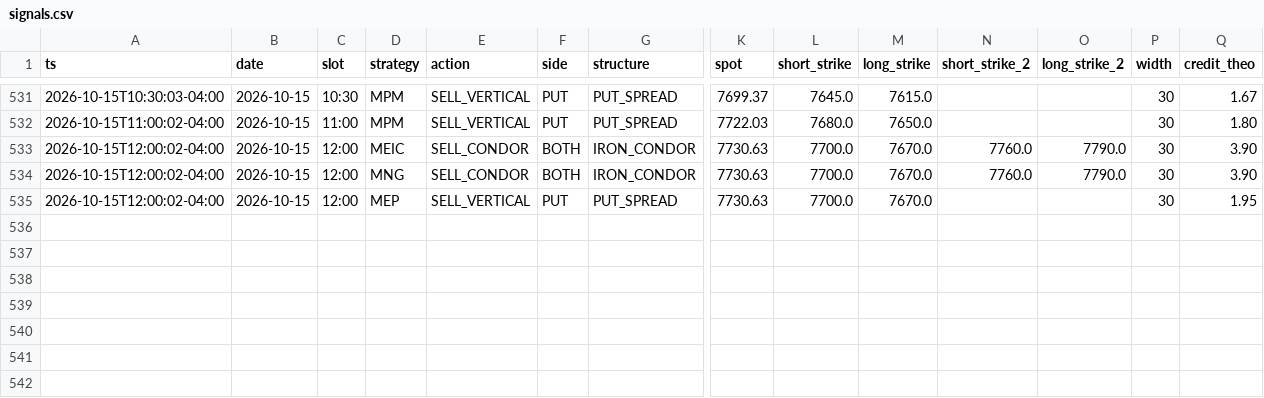
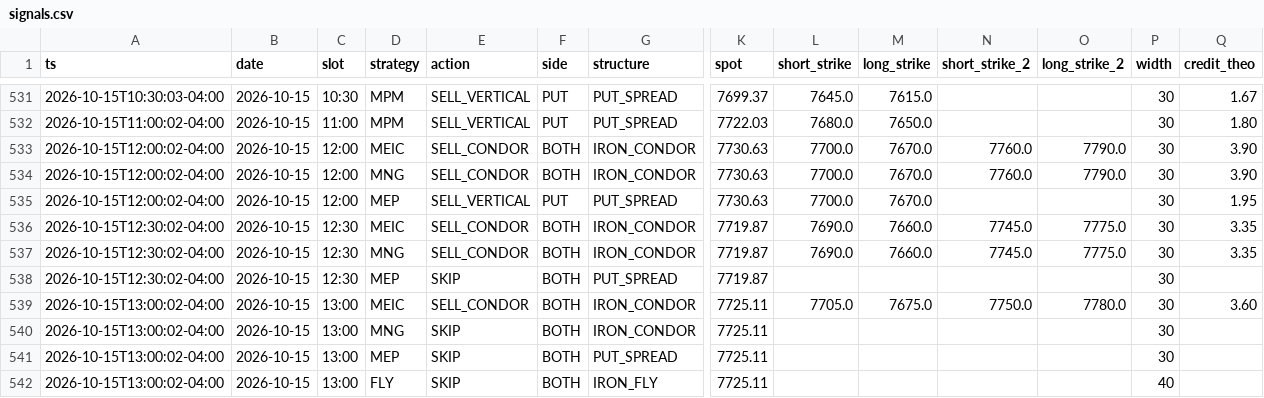
Before and after one commit to alwahedi-netizen/spx-0DTE-v1, a CSV file: data/paper/signals.csv, drawn as a sheet; only a part is shown, gaps mark what is left out; rows hold the shown columns only; the diff names each change by its address in the sheet, - before the commit and + after, or states it on an @@ line.

```diff
--- a/data/paper/signals.csv
+++ b/data/paper/signals.csv
+row 536: 2026-10-15T12:30:02-04:00 | 2026-10-15 | 12:30 | MEIC | SELL_CONDOR | BOTH | IRON_CONDOR | 7719.87 | 7690.0 | 7660.0 | 7745.0 | 7775.0 | 30 | 3.35
+row 537: 2026-10-15T12:30:02-04:00 | 2026-10-15 | 12:30 | MNG | SELL_CONDOR | BOTH | IRON_CONDOR | 7719.87 | 7690.0 | 7660.0 | 7745.0 | 7775.0 | 30 | 3.35
+row 538: 2026-10-15T12:30:02-04:00 | 2026-10-15 | 12:30 | MEP | SKIP | BOTH | PUT_SPREAD | 7719.87 |  |  |  |  | 30
+row 539: 2026-10-15T13:00:02-04:00 | 2026-10-15 | 13:00 | MEIC | SELL_CONDOR | BOTH | IRON_CONDOR | 7725.11 | 7705.0 | 7675.0 | 7750.0 | 7780.0 | 30 | 3.60
+row 540: 2026-10-15T13:00:02-04:00 | 2026-10-15 | 13:00 | MNG | SKIP | BOTH | IRON_CONDOR | 7725.11 |  |  |  |  | 30
+row 541: 2026-10-15T13:00:02-04:00 | 2026-10-15 | 13:00 | MEP | SKIP | BOTH | PUT_SPREAD | 7725.11 |  |  |  |  | 30
+row 542: 2026-10-15T13:00:02-04:00 | 2026-10-15 | 13:00 | FLY | SKIP | BOTH | IRON_FLY | 7725.11 |  |  |  |  | 40
```
Also changed, not shown: data/paper/live/live_trades.csv, data/paper/positions.csv, 3 other files.
